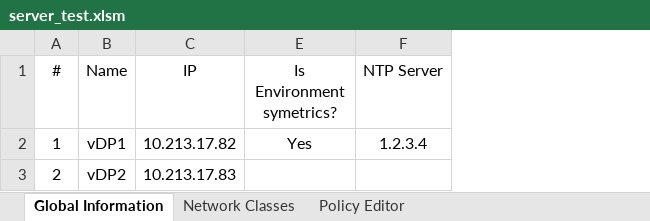
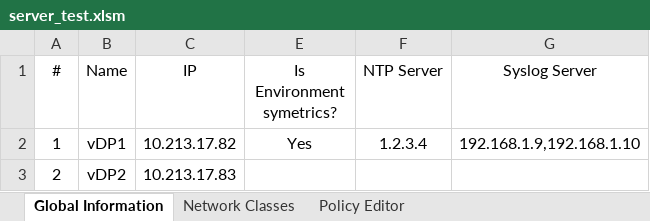
Before and after one commit to MaorYahalomi/DP_Best_Practice, an Excel workbook: DP_Portal/server_test.xlsm, sheet Global Information, drawn as a sheet; values as stored, in another font and other column widths than the file's, no borders; the diff names each change by its address in the sheet, - before the commit and + after, or states it on an @@ line.

Commit message:
syslog_commit

```diff
--- a/DP_Portal/server_test.xlsm (sheet Global Information)
+++ b/DP_Portal/server_test.xlsm (sheet Global Information)
@@ column G (Syslog Server) unhidden, row 2: 192.168.1.9,192.168.1.10 @@
```
Also changed, not shown: sheet Policy Editor, hidden cells, 2 other files.
